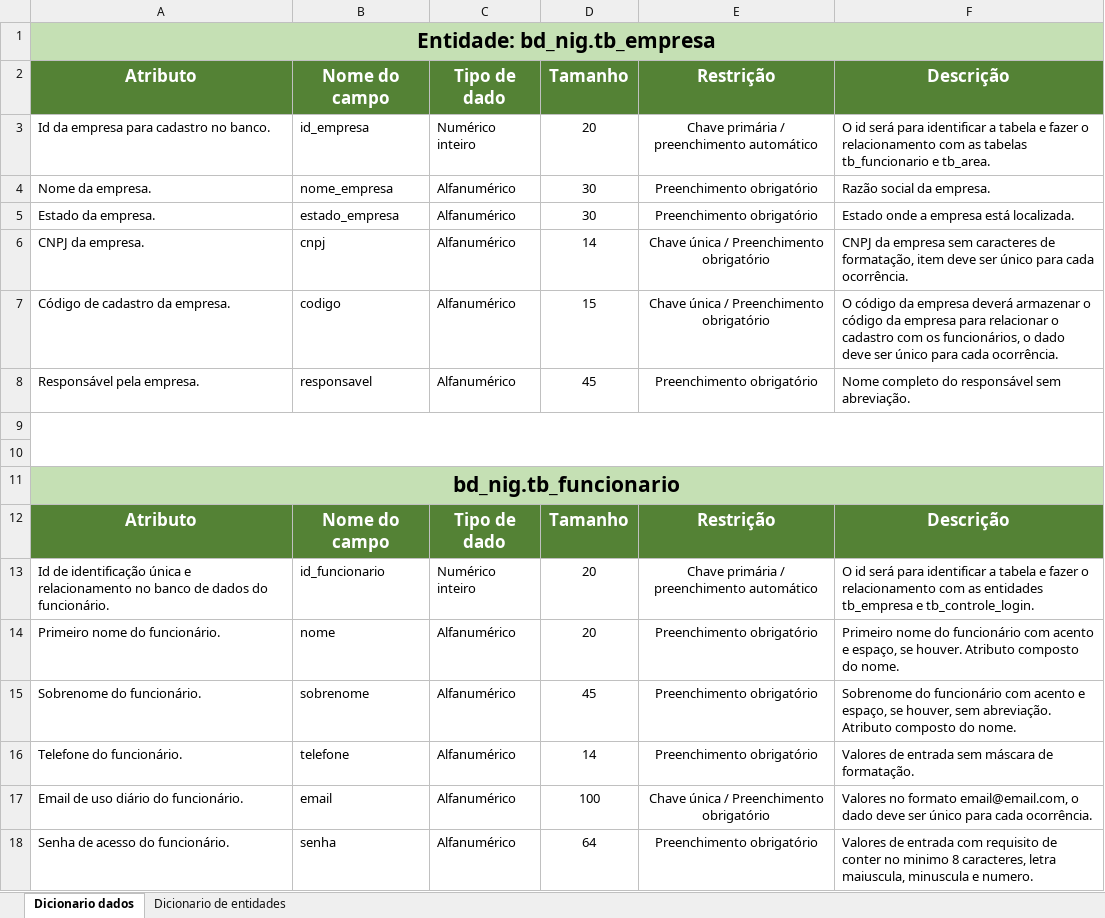
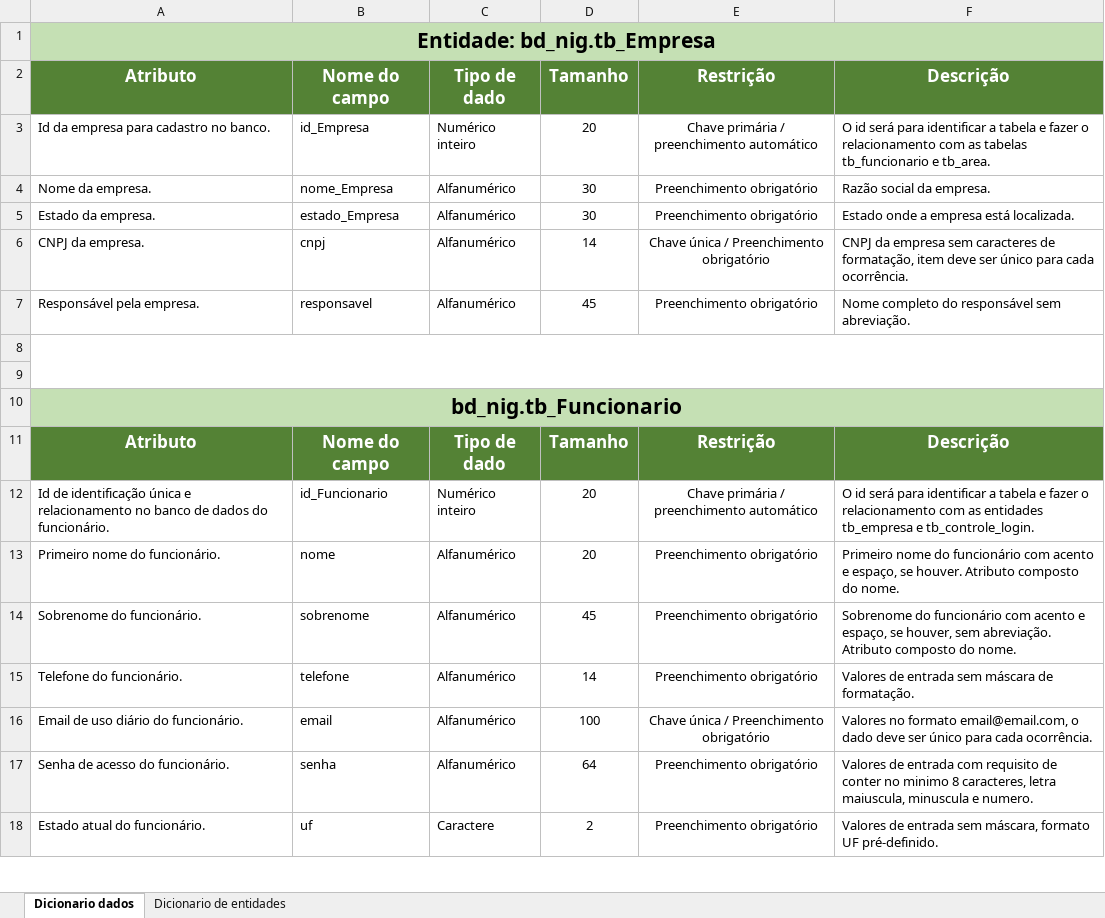
Before and after one commit to BandTec/grupo10-1adsb-2020-2, an Excel workbook: documents/xlsx/Dicionário de dados.xlsx, sheet Dicionario dados, drawn as a sheet; only a part is shown; the shorter side is filled out with more unchanged rows; values as stored, in another font and other column widths than the file's, no borders; removed rows and columns are numbered as before the commit, all else as after; the diff covers the shown part only; the diff names each change by its address in the sheet, - before the commit and + after, or states it on an @@ line.

Commit message:
Ajustes no dicionário de dados (inclusão da tabela Contato)

```diff
--- a/documents/xlsx/Dicionário de dados.xlsx (sheet Dicionario dados)
+++ b/documents/xlsx/Dicionário de dados.xlsx (sheet Dicionario dados)
-A1: Entidade: bd_nig.tb_empresa
+A1: Entidade: bd_nig.tb_Empresa
-B3: id_empresa
+B3: id_Empresa
-B4: nome_empresa
+B4: nome_Empresa
-B5: estado_empresa
+B5: estado_Empresa
-row 7: Código de cadastro da empresa. | codigo | Alfanumérico | 15 | Chave única / Preenchimento obrigatório | O código da empresa deverá armazenar o código da empresa para relacionar o cadastro com os funcionários, o dado deve ser único para cada ocorrência.
-A10: bd_nig.tb_funcionario
+A10: bd_nig.tb_Funcionario
-B12: id_funcionario
+B12: id_Funcionario
```
Also changed, not shown: 8 added rows and 25 edited cells elsewhere in this sheet, sheet Dicionario de entidades.
